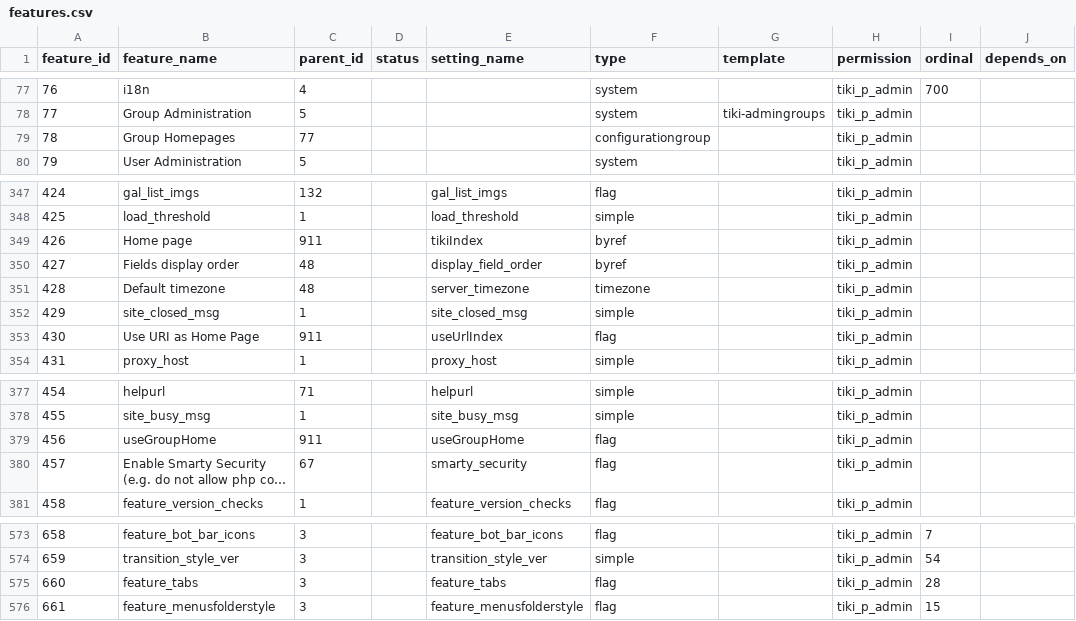
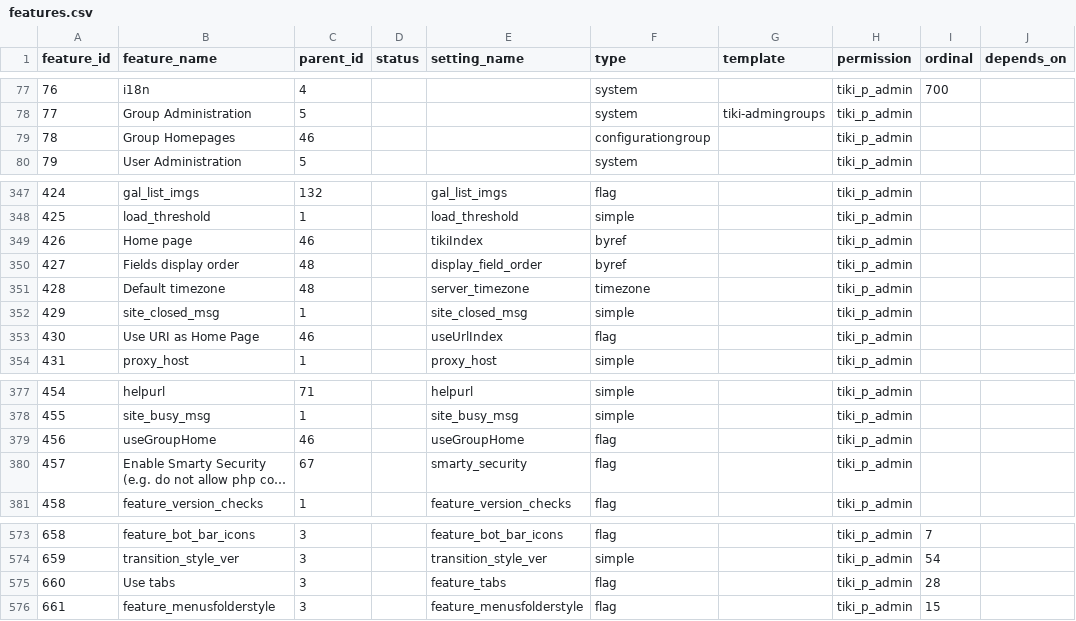
Before and after one commit to marclaporte/tiki, a CSV file: db/features.csv, drawn as a sheet; only a part is shown, gaps mark what is left out; long unchanged cells end in …; the diff covers the shown part only; the diff names each change by its address in the sheet, - before the commit and + after, or states it on an @@ line.

```diff
--- a/db/features.csv
+++ b/db/features.csv
-C79 (parent_id): 77
+C79 (parent_id): 46
-C349 (parent_id): 911
+C349 (parent_id): 46
-C353 (parent_id): 911
+C353 (parent_id): 46
-C379 (parent_id): 911
+C379 (parent_id): 46
-B575 (feature_name): feature_tabs
+B575 (feature_name): Use tabs
```
Also changed, not shown: 4 added rows and 11 edited cells elsewhere in this file.
